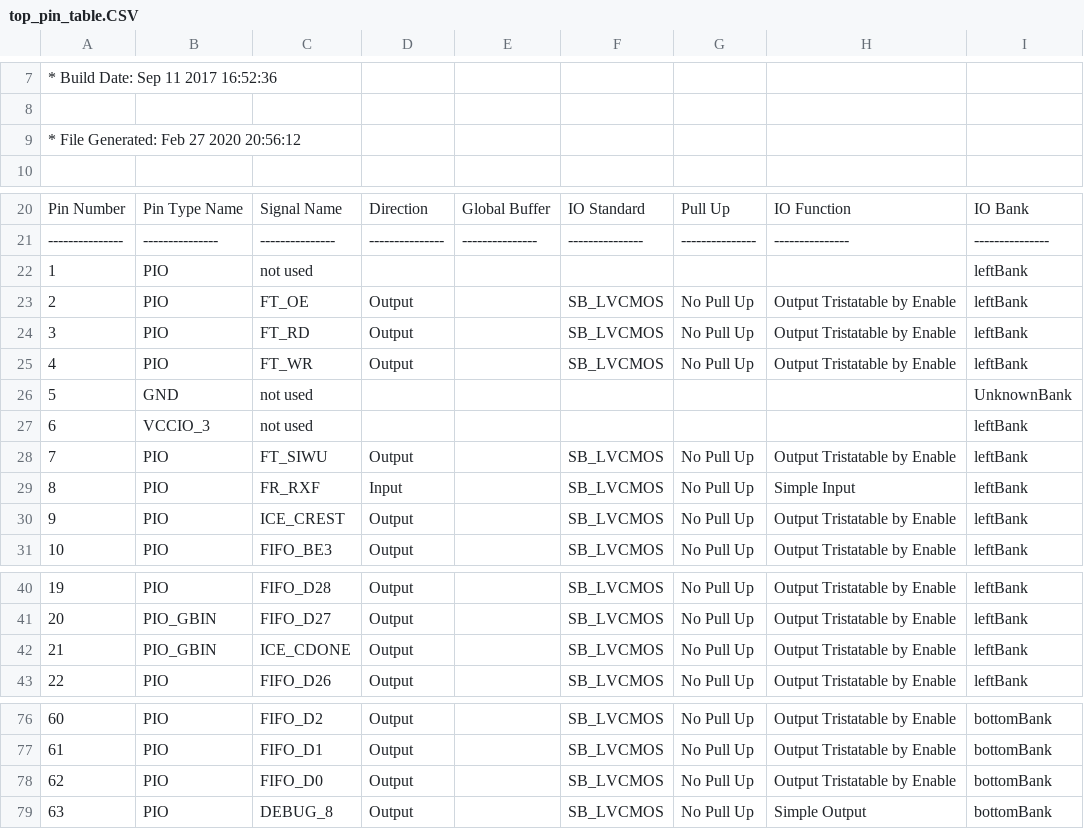
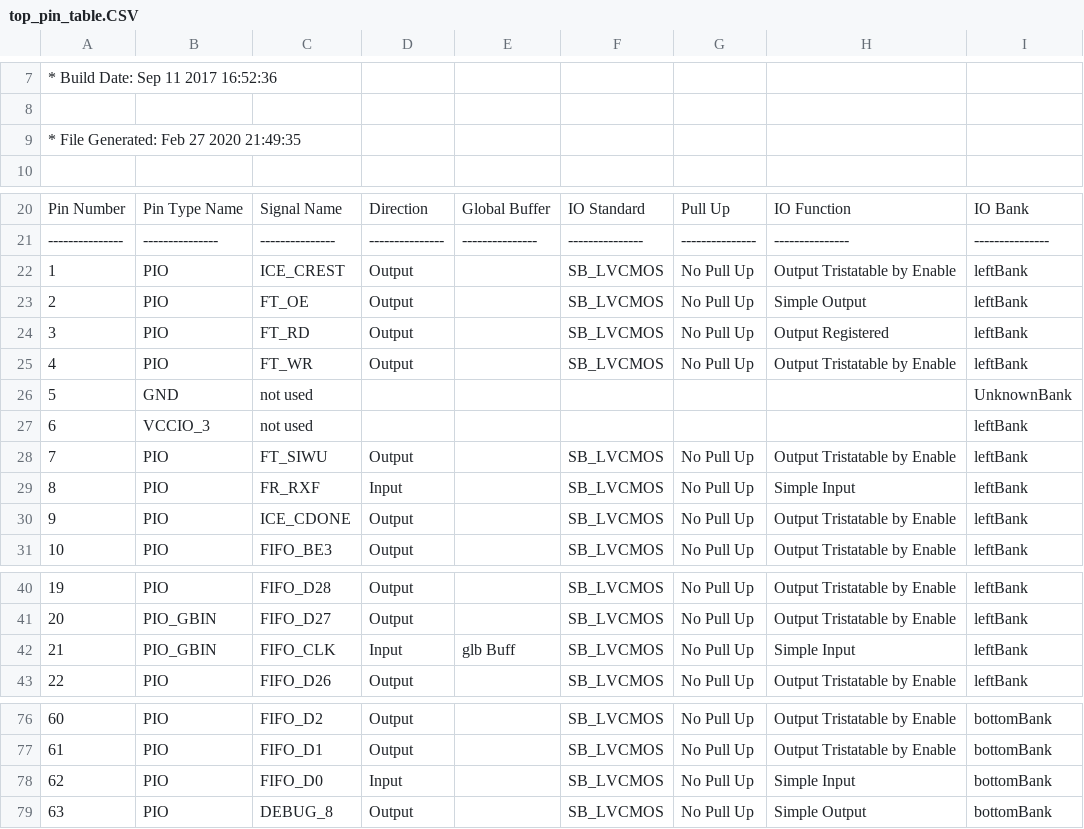
Before and after one commit to andrewkadis/HoloBlade, a CSV file: HoloBlade_Implmnt/sbt/outputs/packer/top_pin_table.CSV, drawn as a sheet; only a part is shown, gaps mark what is left out; the diff covers the shown part only.

Commit message:
Got some data coming out (even though not very well implemented)

```diff
--- a/HoloBlade_Implmnt/sbt/outputs/packer/top_pin_table.CSV
+++ b/HoloBlade_Implmnt/sbt/outputs/packer/top_pin_table.CSV
@@ -8,3 +8,3 @@
 
-* File Generated:     Feb 27 2020 20:56:12
+* File Generated:     Feb 27 2020 21:49:35
 
@@ -21,5 +21,5 @@ Pin Number, Pin Type Name, Signal Name, Direction, Global Buffer, IO Standard, P
 ---------------, ---------------, ---------------, ---------------, ---------------, ---------------, ---------------, ---------------, ---------------,
-1, PIO, not used, , , , , , leftBank
-2, PIO, FT_OE, Output, , SB_LVCMOS, No Pull Up, Output Tristatable by Enable, leftBank
-3, PIO, FT_RD, Output, , SB_LVCMOS, No Pull Up, Output Tristatable by Enable, leftBank
+1, PIO, ICE_CREST, Output, , SB_LVCMOS, No Pull Up, Output Tristatable by Enable, leftBank
+2, PIO, FT_OE, Output, , SB_LVCMOS, No Pull Up, Simple Output, leftBank
+3, PIO, FT_RD, Output, , SB_LVCMOS, No Pull Up, Output Registered, leftBank
 4, PIO, FT_WR, Output, , SB_LVCMOS, No Pull Up, Output Tristatable by Enable, leftBank
@@ -29,3 +29,3 @@ Pin Number, Pin Type Name, Signal Name, Direction, Global Buffer, IO Standard, P
 8, PIO, FR_RXF, Input, , SB_LVCMOS, No Pull Up, Simple Input, leftBank
-9, PIO, ICE_CREST, Output, , SB_LVCMOS, No Pull Up, Output Tristatable by Enable, leftBank
+9, PIO, ICE_CDONE, Output, , SB_LVCMOS, No Pull Up, Output Tristatable by Enable, leftBank
 10, PIO, FIFO_BE3, Output, , SB_LVCMOS, No Pull Up, Output Tristatable by Enable, leftBank
@@ -41,3 +41,3 @@ Pin Number, Pin Type Name, Signal Name, Direction, Global Buffer, IO Standard, P
 20, PIO_GBIN, FIFO_D27, Output, , SB_LVCMOS, No Pull Up, Output Tristatable by Enable, leftBank
-21, PIO_GBIN, ICE_CDONE, Output, , SB_LVCMOS, No Pull Up, Output Tristatable by Enable, leftBank
+21, PIO_GBIN, FIFO_CLK, Input, glb Buff, SB_LVCMOS, No Pull Up, Simple Input, leftBank
 22, PIO, FIFO_D26, Output, , SB_LVCMOS, No Pull Up, Output Tristatable by Enable, leftBank
@@ -77,3 +77,3 @@ Pin Number, Pin Type Name, Signal Name, Direction, Global Buffer, IO Standard, P
 61, PIO, FIFO_D1, Output, , SB_LVCMOS, No Pull Up, Output Tristatable by Enable, bottomBank
-62, PIO, FIFO_D0, Output, , SB_LVCMOS, No Pull Up, Output Tristatable by Enable, bottomBank
+62, PIO, FIFO_D0, Input, , SB_LVCMOS, No Pull Up, Simple Input, bottomBank
 63, PIO, DEBUG_8, Output, , SB_LVCMOS, No Pull Up, Simple Output, bottomBank
```
Also changed, not shown: 1 edited cell elsewhere in this file, 45 other files.
